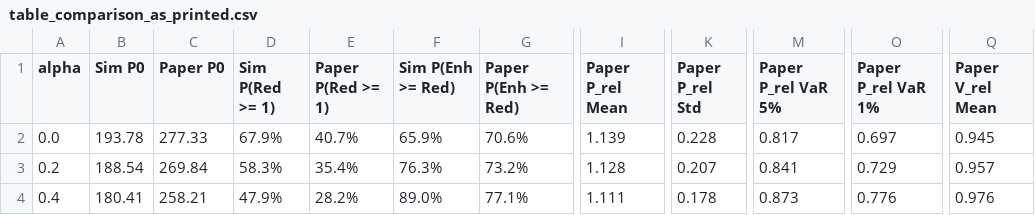
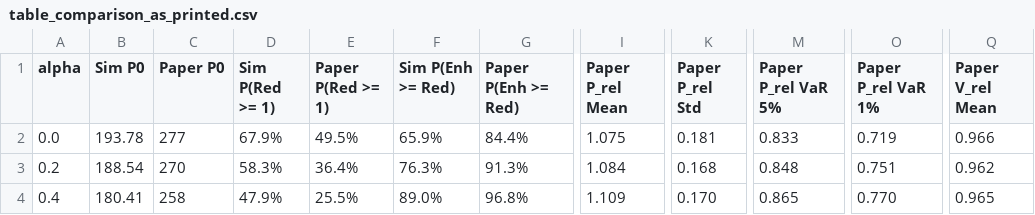
Before and after one commit to prasharadha2407/pension-dp, a CSV file: results/table_comparison_as_printed.csv, drawn as a sheet; only a part is shown, gaps mark what is left out; the diff names each change by its address in the sheet, - before the commit and + after, or states it on an @@ line.

Commit message:
Update paper benchmark columns in table_comparison results CSVs

```diff
--- a/results/table_comparison_as_printed.csv
+++ b/results/table_comparison_as_printed.csv
-C2 (Paper P0): 277.33
+C2 (Paper P0): 277
-E2 (Paper P(Red >= 1)): 40.7%
+E2 (Paper P(Red >= 1)): 49.5%
-G2 (Paper P(Enh >= Red)): 70.6%
+G2 (Paper P(Enh >= Red)): 84.4%
-I2 (Paper P_rel Mean): 1.139
+I2 (Paper P_rel Mean): 1.075
-K2 (Paper P_rel Std): 0.228
+K2 (Paper P_rel Std): 0.181
-M2 (Paper P_rel VaR 5%): 0.817
+M2 (Paper P_rel VaR 5%): 0.833
-O2 (Paper P_rel VaR 1%): 0.697
+O2 (Paper P_rel VaR 1%): 0.719
-Q2 (Paper V_rel Mean): 0.945
+Q2 (Paper V_rel Mean): 0.966
-C3 (Paper P0): 269.84
+C3 (Paper P0): 270
-E3 (Paper P(Red >= 1)): 35.4%
+E3 (Paper P(Red >= 1)): 36.4%
-G3 (Paper P(Enh >= Red)): 73.2%
+G3 (Paper P(Enh >= Red)): 91.3%
-I3 (Paper P_rel Mean): 1.128
+I3 (Paper P_rel Mean): 1.084
-K3 (Paper P_rel Std): 0.207
+K3 (Paper P_rel Std): 0.168
-M3 (Paper P_rel VaR 5%): 0.841
+M3 (Paper P_rel VaR 5%): 0.848
-O3 (Paper P_rel VaR 1%): 0.729
+O3 (Paper P_rel VaR 1%): 0.751
-Q3 (Paper V_rel Mean): 0.957
+Q3 (Paper V_rel Mean): 0.962
-C4 (Paper P0): 258.21
+C4 (Paper P0): 258
-E4 (Paper P(Red >= 1)): 28.2%
+E4 (Paper P(Red >= 1)): 25.5%
-G4 (Paper P(Enh >= Red)): 77.1%
+G4 (Paper P(Enh >= Red)): 96.8%
-I4 (Paper P_rel Mean): 1.111
+I4 (Paper P_rel Mean): 1.109
-K4 (Paper P_rel Std): 0.178
+K4 (Paper P_rel Std): 0.170
-M4 (Paper P_rel VaR 5%): 0.873
+M4 (Paper P_rel VaR 5%): 0.865
-O4 (Paper P_rel VaR 1%): 0.776
+O4 (Paper P_rel VaR 1%): 0.770
-Q4 (Paper V_rel Mean): 0.976
+Q4 (Paper V_rel Mean): 0.965
```
Also changed, not shown: results/table_comparison_paper_calibrated.csv.
